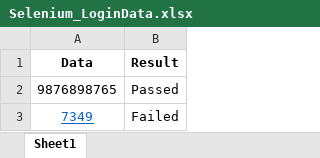
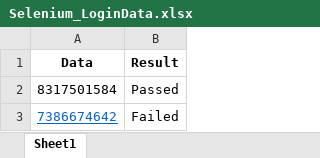
Before and after one commit to Srava2000/MagicBricksLoginAutomation_Sprint2, an Excel workbook: datafiles/Selenium_LoginData.xlsx, sheet Sheet1, drawn as a sheet; values as stored, in another font and other column widths than the file's, no borders; the diff names each change by its address in the sheet, - before the commit and + after, or states it on an @@ line.

Commit message:
Update sheet data

```diff
--- a/datafiles/Selenium_LoginData.xlsx (sheet Sheet1)
+++ b/datafiles/Selenium_LoginData.xlsx (sheet Sheet1)
-A2 (Data): 9876898765
+A2 (Data): 8317501584
-A3 (Data): 7349
+A3 (Data): 7386674642
```
